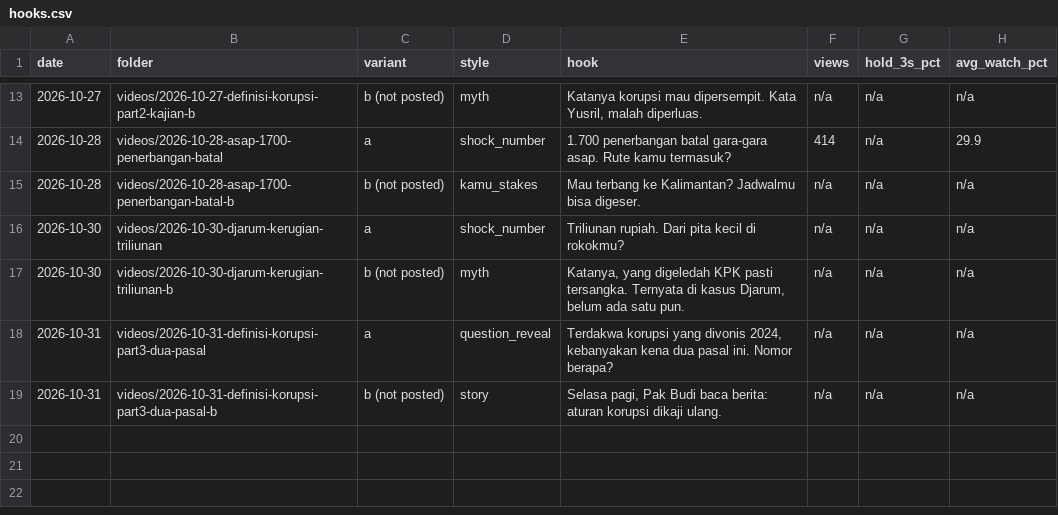
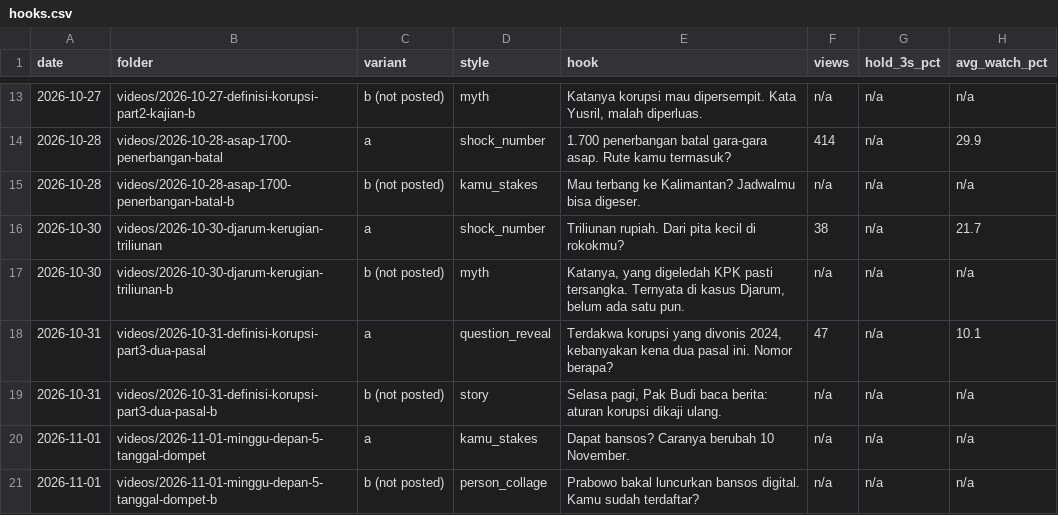
Before and after one commit to psatyadarma/explainer-studio, a CSV file: accounts/rangkumindong/knowledge/hooks.csv, drawn as a sheet; only a part is shown, gaps mark what is left out.

```diff
--- a/accounts/rangkumindong/knowledge/hooks.csv
+++ b/accounts/rangkumindong/knowledge/hooks.csv
@@ -15,5 +15,7 @@ date,folder,variant,style,hook,views,hold_3s_pct,avg_watch_pct
 2026-10-28,videos/2026-10-28-asap-1700-penerbangan-batal-b,b (not posted),kamu_stakes,Mau terbang ke Kalimantan? Jadwalmu bisa digeser.,n/a,n/a,n/a
-2026-10-30,videos/2026-10-30-djarum-kerugian-triliunan,a,shock_number,Triliunan rupiah. Dari pita kecil di rokokmu?,n/a,n/a,n/a
+2026-10-30,videos/2026-10-30-djarum-kerugian-triliunan,a,shock_number,Triliunan rupiah. Dari pita kecil di rokokmu?,38,n/a,21.7
 2026-10-30,videos/2026-10-30-djarum-kerugian-triliunan-b,b (not posted),myth,"Katanya, yang digeledah KPK pasti tersangka. Ternyata di kasus Djarum, belum ada satu pun.",n/a,n/a,n/a
-2026-10-31,videos/2026-10-31-definisi-korupsi-part3-dua-pasal,a,question_reveal,"Terdakwa korupsi yang divonis 2024, kebanyakan kena dua pasal ini. Nomor berapa?",n/a,n/a,n/a
+2026-10-31,videos/2026-10-31-definisi-korupsi-part3-dua-pasal,a,question_reveal,"Terdakwa korupsi yang divonis 2024, kebanyakan kena dua pasal ini. Nomor berapa?",47,n/a,10.1
 2026-10-31,videos/2026-10-31-definisi-korupsi-part3-dua-pasal-b,b (not posted),story,"Selasa pagi, Pak Budi baca berita: aturan korupsi dikaji ulang.",n/a,n/a,n/a
+2026-11-01,videos/2026-11-01-minggu-depan-5-tanggal-dompet,a,kamu_stakes,Dapat bansos? Caranya berubah 10 November.,n/a,n/a,n/a
+2026-11-01,videos/2026-11-01-minggu-depan-5-tanggal-dompet-b,b (not posted),person_collage,Prabowo bakal luncurkan bansos digital. Kamu sudah terdaftar?,n/a,n/a,n/a
```
Also changed, not shown: accounts/rangkumindong/knowledge/covered.csv, accounts/rangkumindong/knowledge/metrics.csv, 44 other files.
